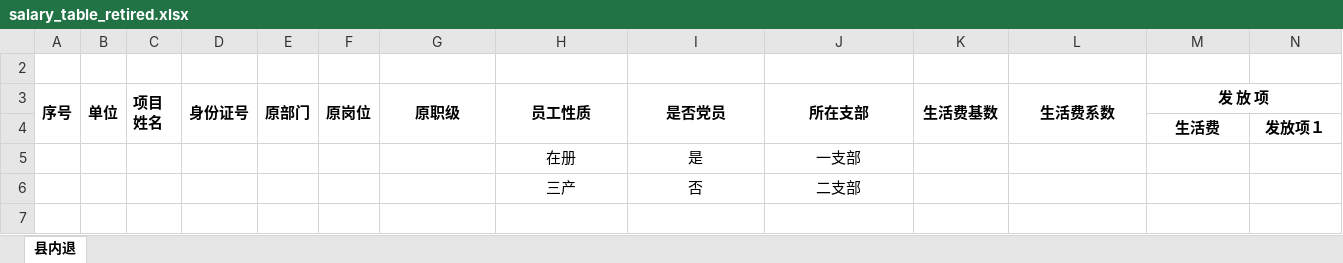
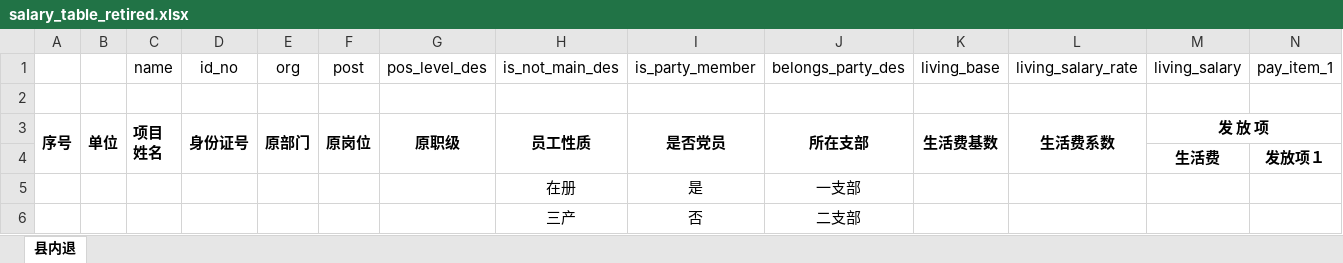
Before and after one commit to chengdh/fig-rails-dev, an Excel workbook: public/salary_table_template/salary_table_retired.xlsx, sheet 县内退, drawn as a sheet; only a part is shown; values as stored, in another font and other column widths than the file's, no borders; rows hold the shown columns only; the diff names each change by its address in the sheet, - before the commit and + after, or states it on an @@ line.

```diff
--- a/public/salary_table_template/salary_table_retired.xlsx (sheet 县内退)
+++ b/public/salary_table_template/salary_table_retired.xlsx (sheet 县内退)
+row 1:  |  | name | id_no | org | post | pos_level_des | is_not_main_des | is_party_member | belongs_party_des | living_base | living_salary_rate | living_salary | pay_item_1
```
Also changed, not shown: 16 other files.
